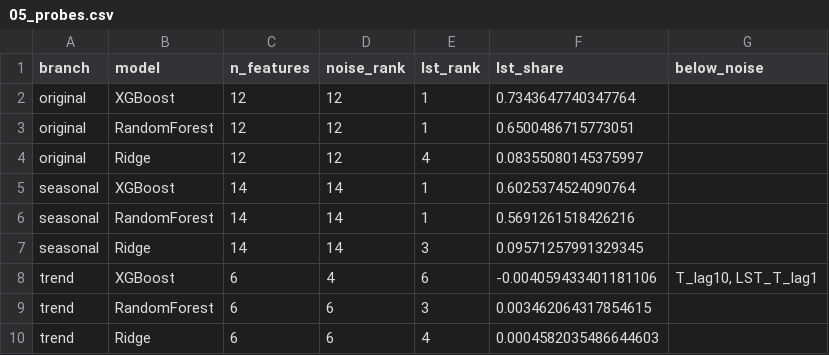
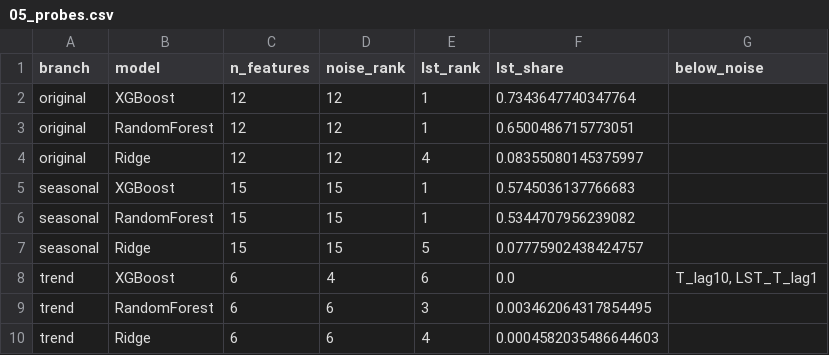
Before and after one commit to ilyesskhayati/olive-ndvi-xai-comparison, a CSV file: results/05_probes.csv, drawn as a sheet.

```diff
--- a/results/05_probes.csv
+++ b/results/05_probes.csv
@@ -4,7 +4,7 @@ original,RandomForest,12,12,1,0.6500486715773051,
 original,Ridge,12,12,4,0.08355080145375997,
-seasonal,XGBoost,14,14,1,0.6025374524090764,
-seasonal,RandomForest,14,14,1,0.5691261518426216,
-seasonal,Ridge,14,14,3,0.09571257991329345,
-trend,XGBoost,6,4,6,-0.004059433401181106,"T_lag10, LST_T_lag1"
-trend,RandomForest,6,6,3,0.003462064317854615,
+seasonal,XGBoost,15,15,1,0.5745036137766683,
+seasonal,RandomForest,15,15,1,0.5344707956239082,
+seasonal,Ridge,15,15,5,0.07775902438424757,
+trend,XGBoost,6,4,6,0.0,"T_lag10, LST_T_lag1"
+trend,RandomForest,6,6,3,0.003462064317854495,
 trend,Ridge,6,6,4,0.0004582035486644603,
```
Also changed, not shown: results/05_agreement.csv, results/05_family_shares.csv, 24 other files.
